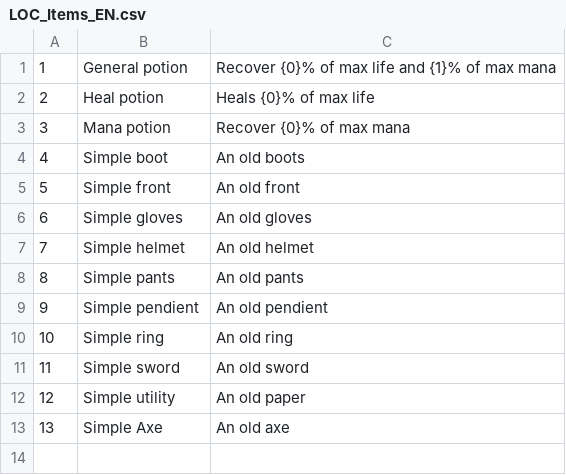
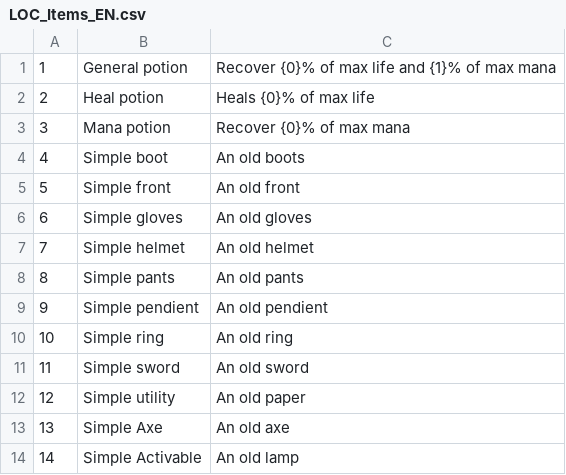
Before and after one commit to Oidenhiops/faster_rpg, a CSV file: Assets/Resources/LOCS/LOC_Items_EN.csv, drawn as a sheet; the diff names each change by its address in the sheet, - before the commit and + after, or states it on an @@ line.

Commit message:
Add new consumable item and related assets
- Updated the Test scene to include a new consumable item with additional materials.
- Modified GameData to generate a new consumable item during initialization.
- Added a new FBX model for ConsumableItem5 and its associated metadata.
- Created a new ScriptableObject for ActivableItem with relevant properties.
- Added metadata for the new ActivableItem asset.
- Implemented ActivableItemSO script to define behavior for the new item type.

```diff
--- a/Assets/Resources/LOCS/LOC_Items_EN.csv
+++ b/Assets/Resources/LOCS/LOC_Items_EN.csv
+row 14: 14 | Simple Activable | An old lamp
```
Also changed, not shown: 12 other files.
